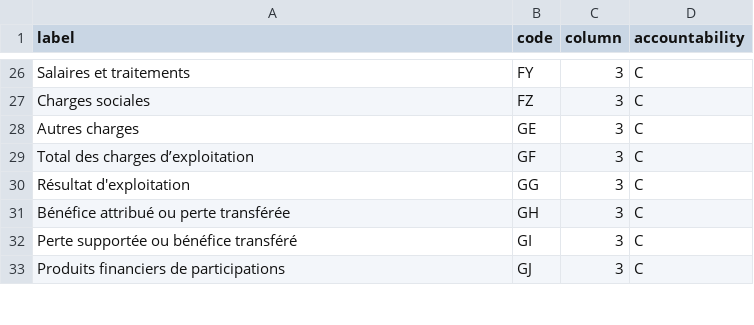
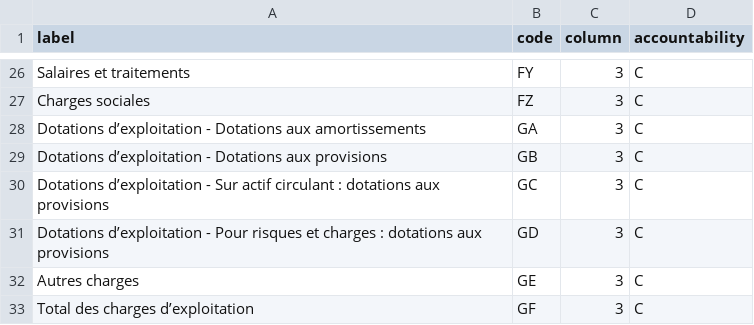
Before and after one commit to phe-sto/enthic, a CSV file: account-ontology.csv, drawn as a sheet; only a part is shown, gaps mark what is left out; the shorter side is filled out with more unchanged rows; the diff names each change by its address in the sheet, - before the commit and + after, or states it on an @@ line.

```diff
--- a/account-ontology.csv
+++ b/account-ontology.csv
+row 28: Dotations d’exploitation - Dotations aux amortissements | GA | 3 | C
+row 29: Dotations d’exploitation - Dotations aux provisions | GB | 3 | C
+row 30: Dotations d’exploitation - Sur actif circulant : dotations aux provisions | GC | 3 | C
+row 31: Dotations d’exploitation - Pour risques et charges : dotations aux provisions | GD | 3 | C
```
Also changed, not shown: 5 other files.
